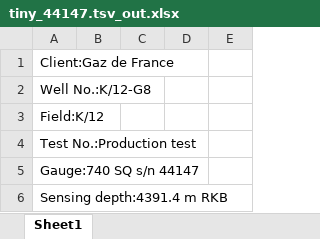
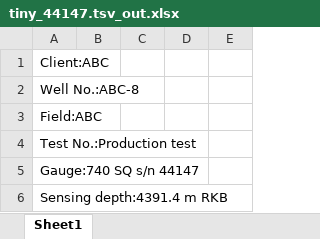
Before and after one commit to tramsnah/cull_gauge_files, an Excel workbook: test_data/tiny_44147.tsv_out.xlsx, sheet Sheet1, drawn as a sheet; only a part is shown; values as stored, in another font and other column widths than the file's, no borders; the diff names each change by its address in the sheet, - before the commit and + after, or states it on an @@ line.

```diff
--- a/test_data/tiny_44147.tsv_out.xlsx (sheet Sheet1)
+++ b/test_data/tiny_44147.tsv_out.xlsx (sheet Sheet1)
-A1: Client:Gaz de France
+A1: Client:ABC
-A2: Well No.:K/12-G8
+A2: Well No.:ABC-8
-A3: Field:K/12
+A3: Field:ABC
```
Also changed, not shown: test_data/44147.ASC_out.xlsx, test_data/tiny_41235.asc_out.xlsx, 12 other files.
